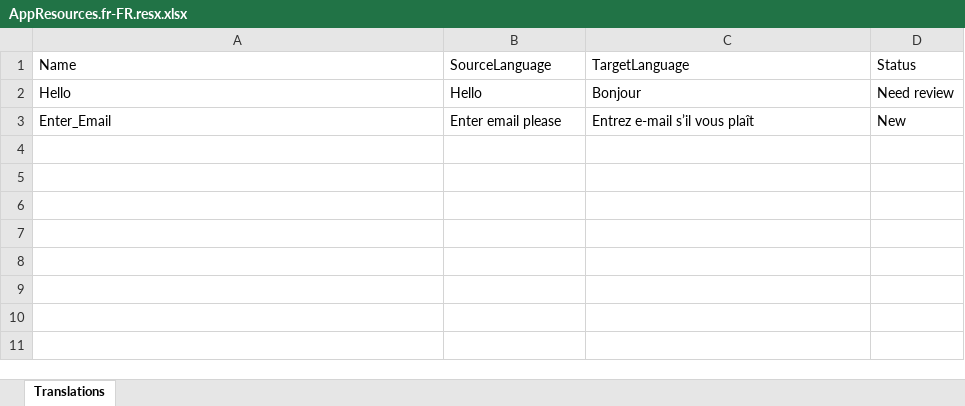
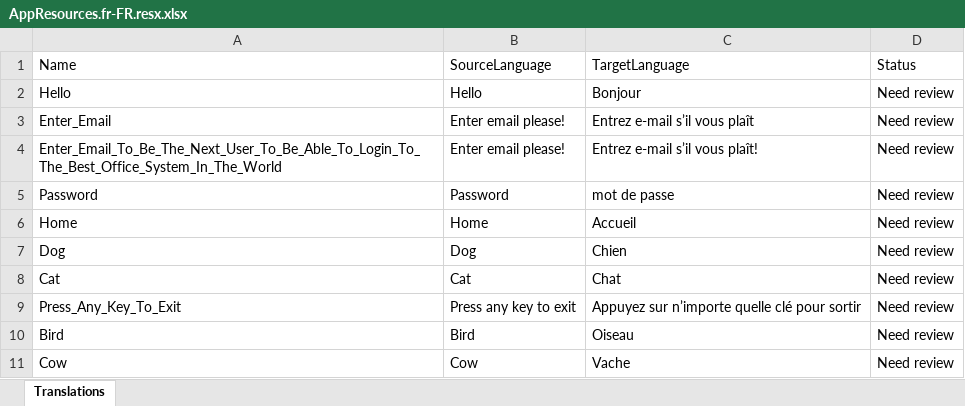
Before and after one commit to JoacimWall/Visual-studio-multilingual-extension, an Excel workbook: src/Samples/MultilingualExtensionSampleConsoleApp/Resources/AppResources.fr-FR.resx.xlsx, sheet Translations, drawn as a sheet; values as stored, in another font and other column widths than the file's, no borders; the diff names each change by its address in the sheet, - before the commit and + after, or states it on an @@ line.

```diff
--- a/src/Samples/MultilingualExtensionSampleConsoleApp/Resources/AppResources.fr-FR.resx.xlsx (sheet Translations)
+++ b/src/Samples/MultilingualExtensionSampleConsoleApp/Resources/AppResources.fr-FR.resx.xlsx (sheet Translations)
-B3 (SourceLanguage): Enter email please
+B3 (SourceLanguage): Enter email please!
-D3 (Status): New
+D3 (Status): Need review
+row 4: Enter_Email_To_Be_The_Next_User_To_Be_Able_To_Login_To_The_Best_Office_System_In_The_World | Enter email please! | Entrez e-mail s’il vous plaît! | Need review
+row 5: Password | Password | mot de passe | Need review
+row 6: Home | Home | Accueil | Need review
+row 7: Dog | Dog | Chien | Need review
+row 8: Cat | Cat | Chat | Need review
+row 9: Press_Any_Key_To_Exit | Press any key to exit | Appuyez sur n’importe quelle clé pour sortir | Need review
+row 10: Bird | Bird | Oiseau | Need review
+row 11: Cow | Cow | Vache | Need review
```
Also changed, not shown: src/Samples/MultilingualExtensionSampleConsoleApp/Resources/AppResources.nb-NO.resx.xlsx, src/Samples/MultilingualExtensionSampleConsoleApp/Resources/AppResources.sv-SE.resx.xlsx, 32 other files.
